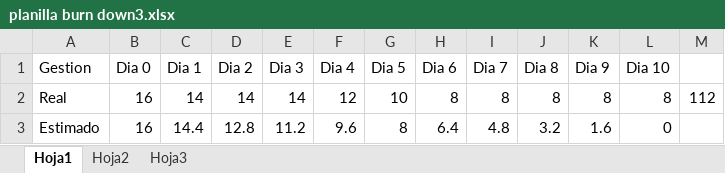
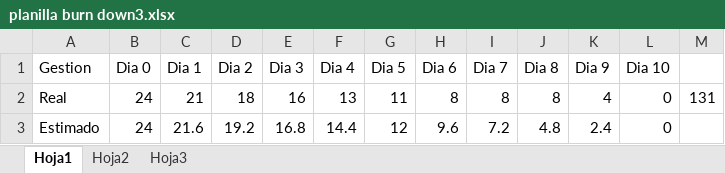
Before and after one commit to beimarhuarachi/documentacionproyectogrado, an Excel workbook: planilla burn down3.xlsx, sheet Hoja1, drawn as a sheet; values as stored, in another font and other column widths than the file's, no borders; charts and pictures not drawn; the diff names each change by its address in the sheet, - before the commit and + after, or states it on an @@ line.

```diff
--- a/planilla burn down3.xlsx (sheet Hoja1)
+++ b/planilla burn down3.xlsx (sheet Hoja1)
-B2:B3 (Dia 0): 16
+B2:B3 (Dia 0): 24
-C2 (Dia 1): 14
+C2 (Dia 1): 21
-D2 (Dia 2): 14
+D2 (Dia 2): 18
-E2 (Dia 3): 14
+E2 (Dia 3): 16
-F2 (Dia 4): 12
+F2 (Dia 4): 13
-G2 (Dia 5): 10
+G2 (Dia 5): 11
-K2 (Dia 9): 8
+K2 (Dia 9): 4
-L2 (Dia 10): 8
+L2 (Dia 10): 0
-M2: 112
+M2: 131
-C3 (Dia 1): 14.4
+C3 (Dia 1): 21.6
-D3 (Dia 2): 12.8
+D3 (Dia 2): 19.2
-E3 (Dia 3): 11.2
+E3 (Dia 3): 16.8
-F3 (Dia 4): 9.6
+F3 (Dia 4): 14.4
-G3 (Dia 5): 8
+G3 (Dia 5): 12
-H3 (Dia 6): 6.4
+H3 (Dia 6): 9.6
-I3 (Dia 7): 4.8
+I3 (Dia 7): 7.2
-J3 (Dia 8): 3.2
+J3 (Dia 8): 4.8
-K3 (Dia 9): 1.6
+K3 (Dia 9): 2.4
```
Also changed, not shown: charts or pictures, 3 other files.
